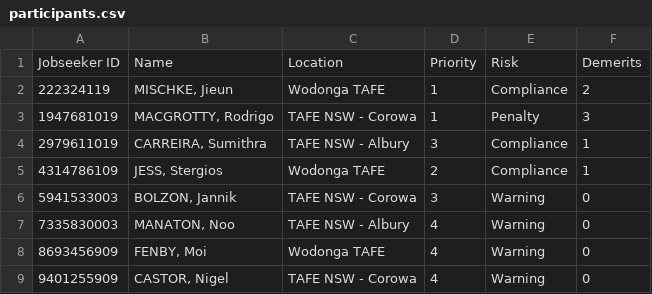
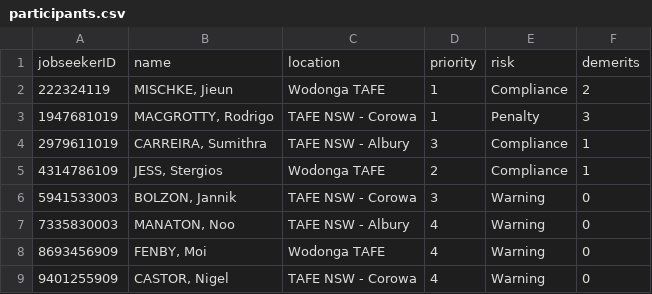
Before and after one commit to spacewindow/dsd-ucd-essweb-prototypes, a CSV file: src/data/participants.csv, drawn as a sheet; removed rows and columns are numbered as before the commit, all else as after; the diff names each change by its address in the sheet, - before the commit and + after, or states it on an @@ line.

```diff
--- a/src/data/participants.csv
+++ b/src/data/participants.csv
-row 1: Jobseeker ID | Name | Location | Priority | Risk | Demerits
+row 1: jobseekerID | name | location | priority | risk | demerits
```
Also changed, not shown: 6 other files.
